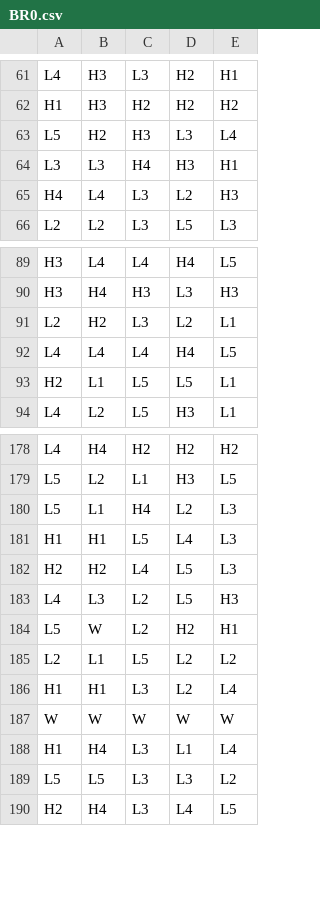
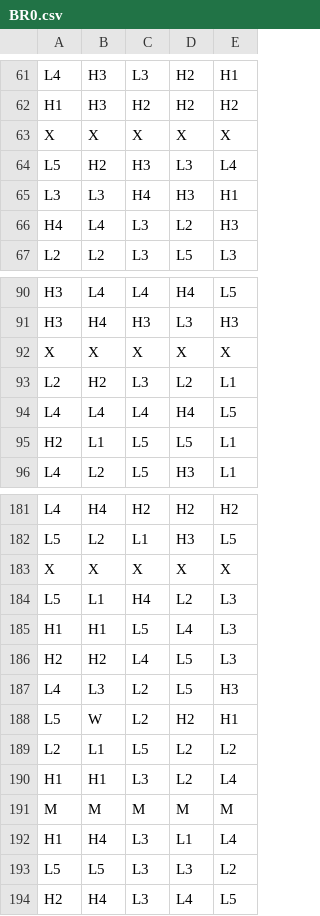
Before and after one commit to thebadone111/Ayakashi, a CSV file: games/0_0_lines/reels/BR0.csv, drawn as a sheet; only a part is shown, gaps mark what is left out; removed rows and columns are numbered as before the commit, all else as after; the diff covers the shown part only; the diff names each change by its address in the sheet, - before the commit and + after, or states it on an @@ line.

Commit message:
added tumble (bomb) into game loop and implemented fs multiplier completely

```diff
--- a/games/0_0_lines/reels/BR0.csv
+++ b/games/0_0_lines/reels/BR0.csv
+row 63: X | X | X | X | X
+row 92: X | X | X | X | X
+row 183: X | X | X | X | X
-row 187: W | W | W | W | W
+row 191: M | M | M | M | M
```
Also changed, not shown: 6 added rows and 5 removed rows elsewhere in this file, 7 other files.
